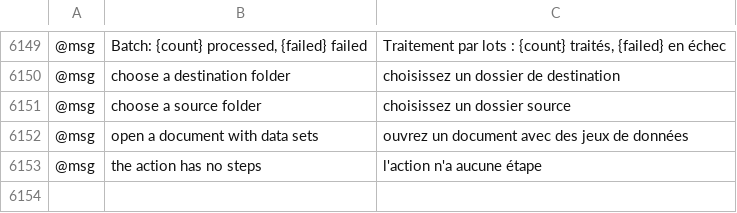
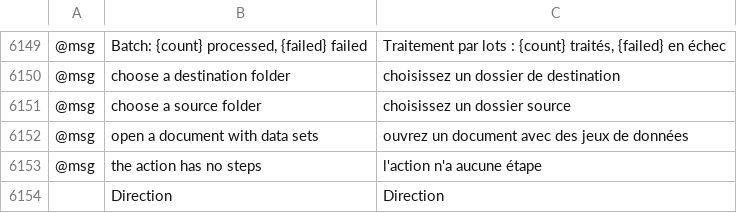
Before and after one commit to SiteSentrix/StitchFoundry, a TSV file: crates/ui-egui/src/i18n/fr.tsv, drawn as a sheet; only a part is shown, gaps mark what is left out; the diff names each change by its address in the sheet, - before the commit and + after, or states it on an @@ line.

```diff
--- a/crates/ui-egui/src/i18n/fr.tsv
+++ b/crates/ui-egui/src/i18n/fr.tsv
+row 6154:  | Direction | Direction
```
Also changed, not shown: crates/ui-egui/src/i18n/es.tsv, crates/ui-egui/src/i18n/it.tsv, 29 other files.
